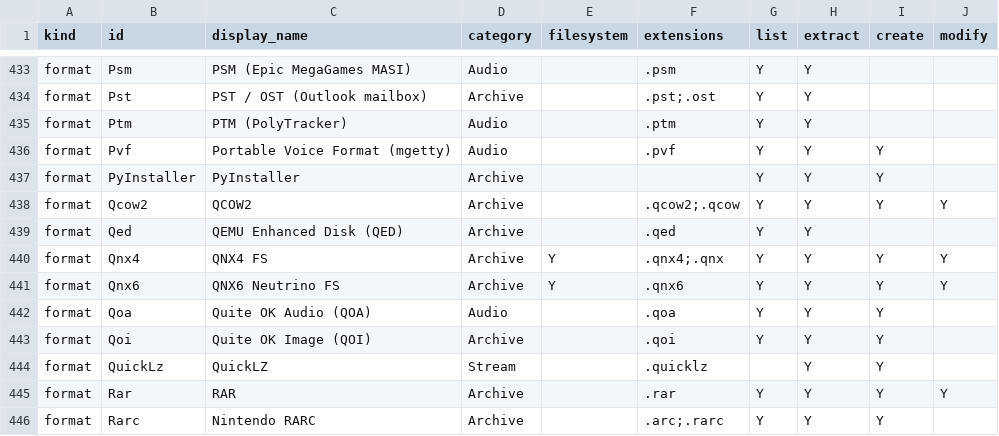
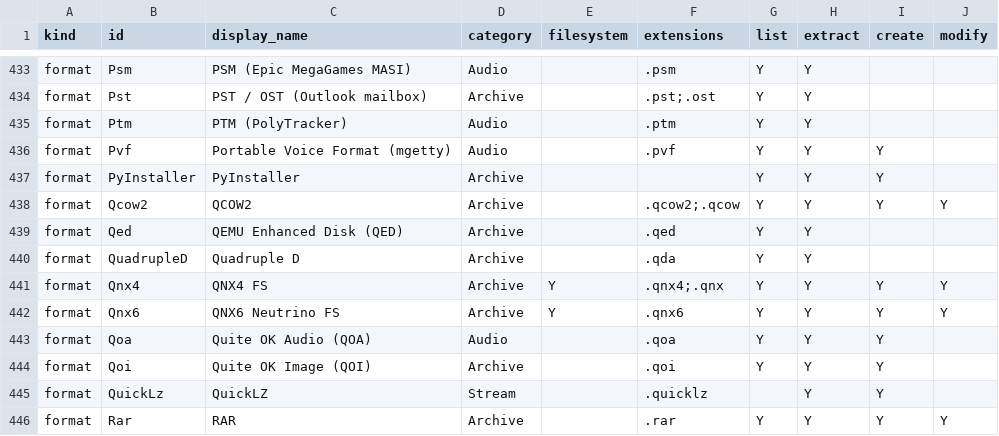
Before and after one commit to Hawkynt/CompressionWorkbench, a CSV file: docs/catalogue/our-registry.csv, drawn as a sheet; only a part is shown, gaps mark what is left out; the shorter side is filled out with more unchanged rows; the diff names each change by its address in the sheet, - before the commit and + after, or states it on an @@ line.

```diff
--- a/docs/catalogue/our-registry.csv
+++ b/docs/catalogue/our-registry.csv
+row 440: format | QuadrupleD | Quadruple D | Archive |  | .qda | Y | Y
```
Also changed, not shown: docs/catalogue/reference-formats.csv, 5 other files.
